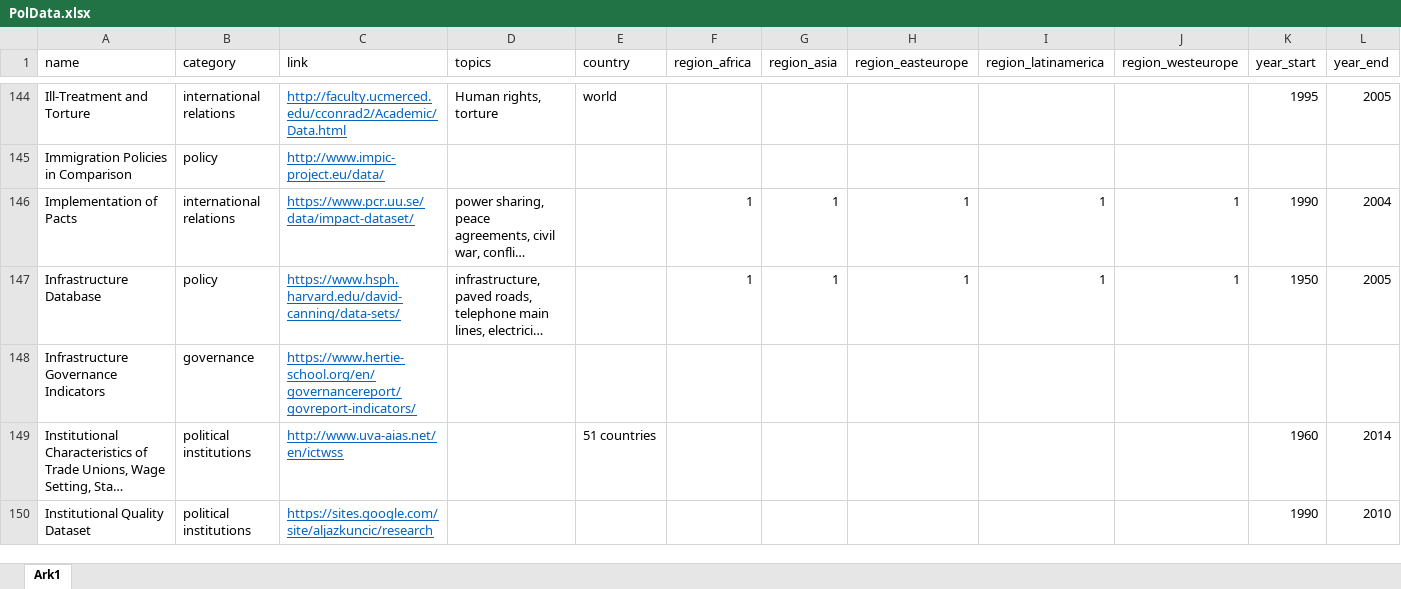
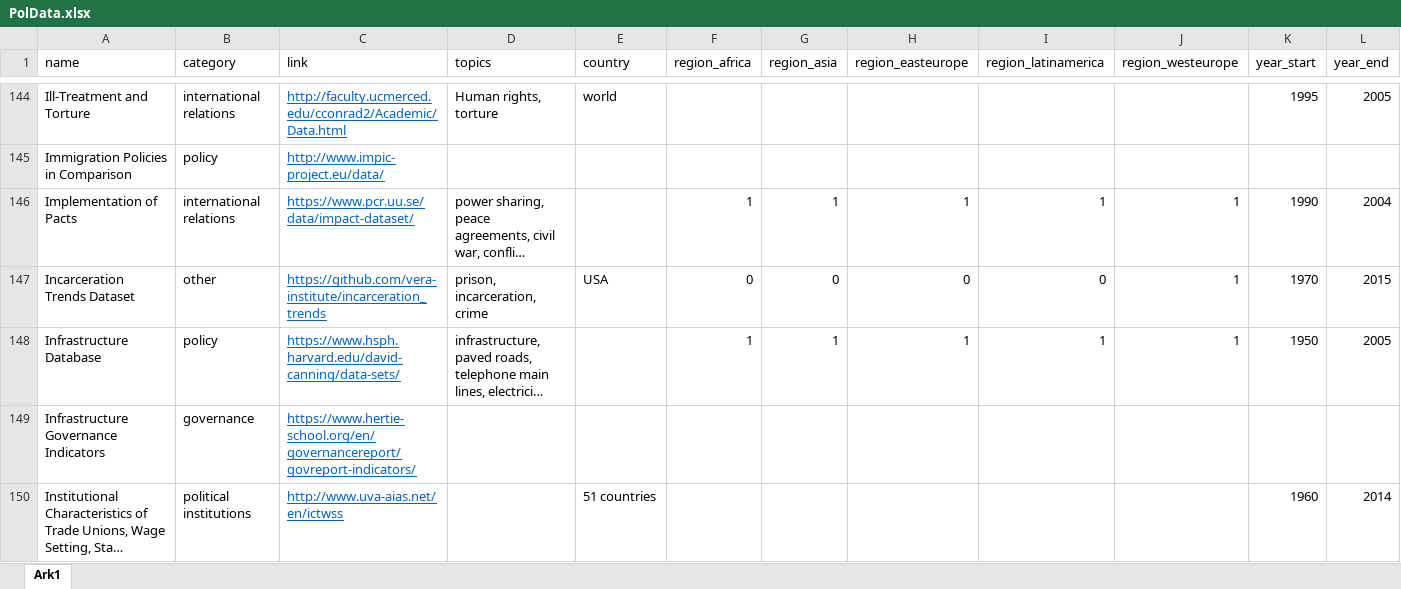
Before and after one commit to erikgahner/PolData, an Excel workbook: PolData.xlsx, sheet Ark1, drawn as a sheet; only a part is shown, gaps mark what is left out; the shorter side is filled out with more unchanged rows; long unchanged cells end in …; values as stored, in another font and other column widths than the file's, no borders; rows hold the shown columns only; the diff names each change by its address in the sheet, - before the commit and + after, or states it on an @@ line.

Commit message:
add 'Incarceration Trends Dataset'

```diff
--- a/PolData.xlsx (sheet Ark1)
+++ b/PolData.xlsx (sheet Ark1)
+row 147: Incarceration Trends Dataset | other | https://github.com/vera-institute/incarceration_trends | prison, incarceration, crime | USA | 0 | 0 | 0 | 0 | 1 | 1970 | 2015
```
Also changed, not shown: 4 other files.
